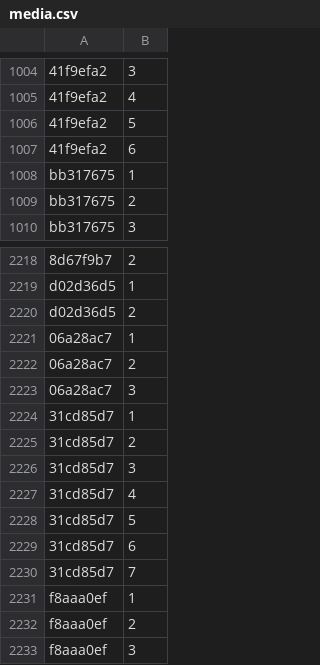
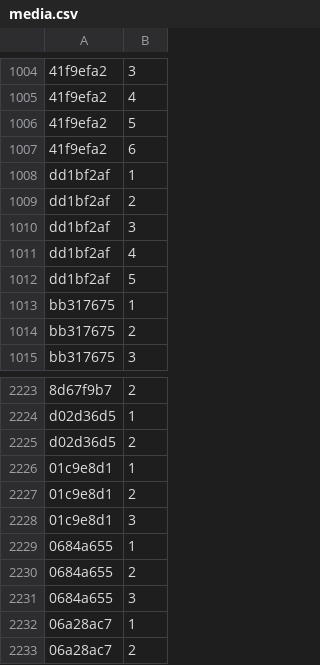
Before and after one commit to Lockpickers-United/lpu-belt-explorer, a CSV file: media.csv, drawn as a sheet; only a part is shown, gaps mark what is left out; the shorter side is filled out with more unchanged rows; the diff names each change by its address in the sheet, - before the commit and + after, or states it on an @@ line.

```diff
--- a/media.csv
+++ b/media.csv
+row 1008: dd1bf2af | 1
+row 1009: dd1bf2af | 2
+row 1010: dd1bf2af | 3
+row 1011: dd1bf2af | 4
+row 1012: dd1bf2af | 5
+row 2226: 01c9e8d1 | 1
+row 2227: 01c9e8d1 | 2
+row 2228: 01c9e8d1 | 3
+row 2229: 0684a655 | 1
+row 2230: 0684a655 | 2
+row 2231: 0684a655 | 3
```
Also changed, not shown: 6 other files.
